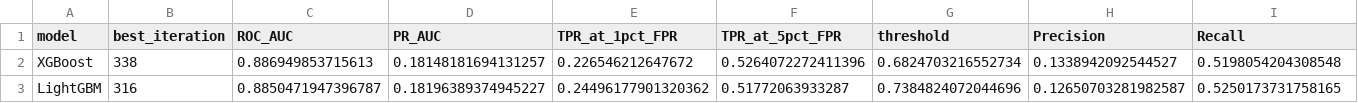
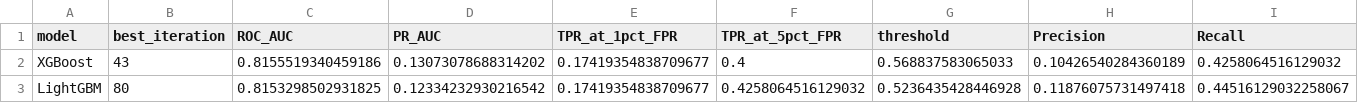
Before and after one commit to vishwajeetbarai/mule_fraud_detection_new_code, a CSV file: outputs/model_metrics_table.csv, drawn as a sheet; only a part is shown; the diff covers the shown part only; the diff names each change by its address in the sheet, - before the commit and + after, or states it on an @@ line.

```diff
--- a/outputs/model_metrics_table.csv
+++ b/outputs/model_metrics_table.csv
-B2 (best_iteration): 338
+B2 (best_iteration): 43
-C2 (ROC_AUC): 0.886949853715613
+C2 (ROC_AUC): 0.8155519340459186
-D2 (PR_AUC): 0.18148181694131257
+D2 (PR_AUC): 0.13073078688314202
-E2 (TPR_at_1pct_FPR): 0.226546212647672
+E2 (TPR_at_1pct_FPR): 0.17419354838709677
-F2 (TPR_at_5pct_FPR): 0.5264072272411396
+F2 (TPR_at_5pct_FPR): 0.4
-G2 (threshold): 0.6824703216552734
+G2 (threshold): 0.568837583065033
-H2 (Precision): 0.1338942092544527
+H2 (Precision): 0.10426540284360189
-I2 (Recall): 0.5198054204308548
+I2 (Recall): 0.4258064516129032
-B3 (best_iteration): 316
+B3 (best_iteration): 80
-C3 (ROC_AUC): 0.8850471947396787
+C3 (ROC_AUC): 0.8153298502931825
-D3 (PR_AUC): 0.18196389374945227
+D3 (PR_AUC): 0.12334232930216542
-E3 (TPR_at_1pct_FPR): 0.24496177901320362
+E3 (TPR_at_1pct_FPR): 0.17419354838709677
-F3 (TPR_at_5pct_FPR): 0.51772063933287
+F3 (TPR_at_5pct_FPR): 0.4258064516129032
-G3 (threshold): 0.7384824072044696
+G3 (threshold): 0.5236435428446928
-H3 (Precision): 0.12650703281982587
+H3 (Precision): 0.11876075731497418
-I3 (Recall): 0.5250173731758165
+I3 (Recall): 0.44516129032258067
```
Also changed, not shown: 12 edited cells elsewhere in this file, outputs/adversarial_stress_test_summary.csv, outputs/cv_paired_significance_test.csv, 23 other files.
